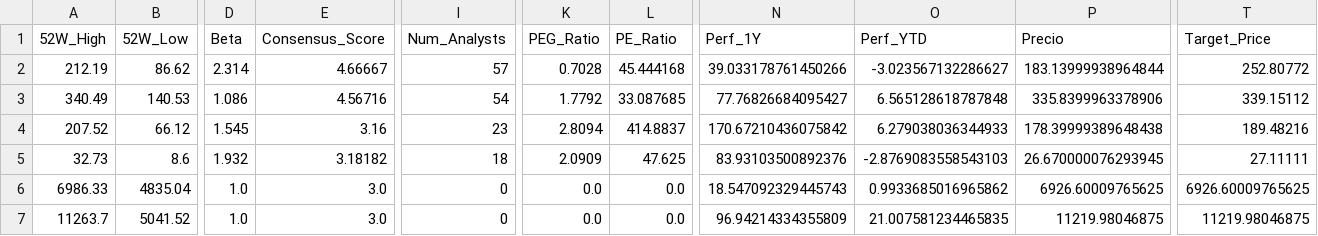
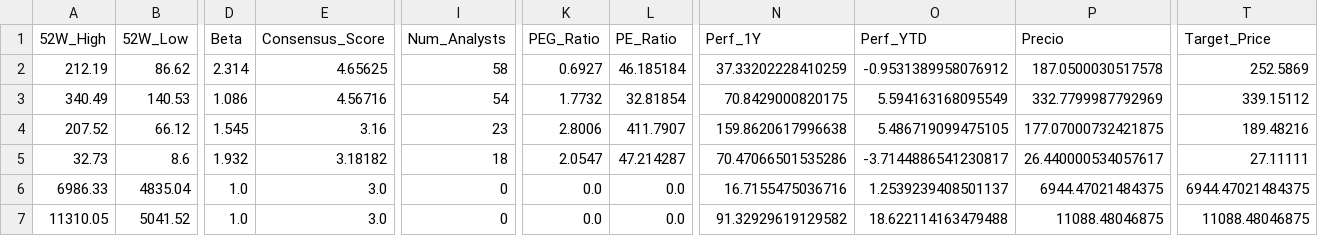
Before and after one commit to nicolasbobadillat/Indicadores, a CSV file: data_kpi.csv, drawn as a sheet; only a part is shown, gaps mark what is left out; the diff covers the shown part only; the diff names each change by its address in the sheet, - before the commit and + after, or states it on an @@ line.

```diff
--- a/data_kpi.csv
+++ b/data_kpi.csv
-E2 (Consensus_Score): 4.66667
+E2 (Consensus_Score): 4.65625
-I2 (Num_Analysts): 57
+I2 (Num_Analysts): 58
-K2 (PEG_Ratio): 0.7028
+K2 (PEG_Ratio): 0.6927
-L2 (PE_Ratio): 45.444168
+L2 (PE_Ratio): 46.185184
-N2 (Perf_1Y): 39.033178761450266
+N2 (Perf_1Y): 37.33202228410259
-O2 (Perf_YTD): -3.023567132286627
+O2 (Perf_YTD): -0.9531389958076912
-P2 (Precio): 183.13999938964844
+P2 (Precio): 187.0500030517578
-T2 (Target_Price): 252.80772
+T2 (Target_Price): 252.5869
-K3 (PEG_Ratio): 1.7792
+K3 (PEG_Ratio): 1.7732
-L3 (PE_Ratio): 33.087685
+L3 (PE_Ratio): 32.81854
-N3 (Perf_1Y): 77.76826684095427
+N3 (Perf_1Y): 70.8429000820175
-O3 (Perf_YTD): 6.565128618787848
+O3 (Perf_YTD): 5.594163168095549
-P3 (Precio): 335.8399963378906
+P3 (Precio): 332.7799987792969
-K4 (PEG_Ratio): 2.8094
+K4 (PEG_Ratio): 2.8006
-L4 (PE_Ratio): 414.8837
+L4 (PE_Ratio): 411.7907
-N4 (Perf_1Y): 170.67210436075842
+N4 (Perf_1Y): 159.8620617996638
-O4 (Perf_YTD): 6.279038036344933
+O4 (Perf_YTD): 5.486719099475105
-P4 (Precio): 178.39999389648438
+P4 (Precio): 177.07000732421875
-K5 (PEG_Ratio): 2.0909
+K5 (PEG_Ratio): 2.0547
-L5 (PE_Ratio): 47.625
+L5 (PE_Ratio): 47.214287
-N5 (Perf_1Y): 83.93103500892376
+N5 (Perf_1Y): 70.47066501535286
-O5 (Perf_YTD): -2.8769083558543103
+O5 (Perf_YTD): -3.7144886541230817
-P5 (Precio): 26.670000076293945
+P5 (Precio): 26.440000534057617
-N6 (Perf_1Y): 18.547092329445743
+N6 (Perf_1Y): 16.7155475036716
-O6 (Perf_YTD): 0.9933685016965862
+O6 (Perf_YTD): 1.2539239408501137
-P6 (Precio): 6926.60009765625
+P6 (Precio): 6944.47021484375
-T6 (Target_Price): 6926.60009765625
+T6 (Target_Price): 6944.47021484375
-A7 (52W_High): 11263.7
+A7 (52W_High): 11310.05
-N7 (Perf_1Y): 96.94214334355809
+N7 (Perf_1Y): 91.32929619129582
-O7 (Perf_YTD): 21.007581234465835
+O7 (Perf_YTD): 18.622114163479488
-P7 (Precio): 11219.98046875
+P7 (Precio): 11088.48046875
-T7 (Target_Price): 11219.98046875
+T7 (Target_Price): 11088.48046875
```
Also changed, not shown: 144 edited cells elsewhere in this file, data_history.csv, data_macro.csv.
